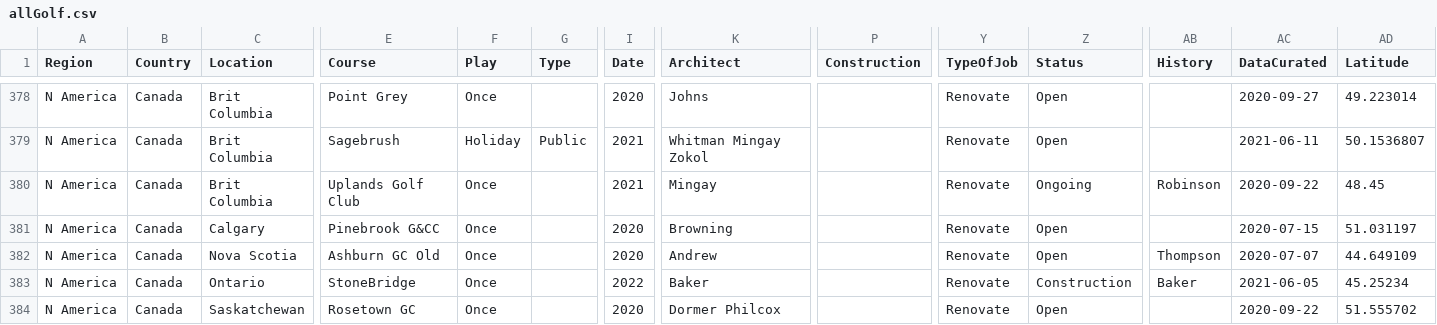
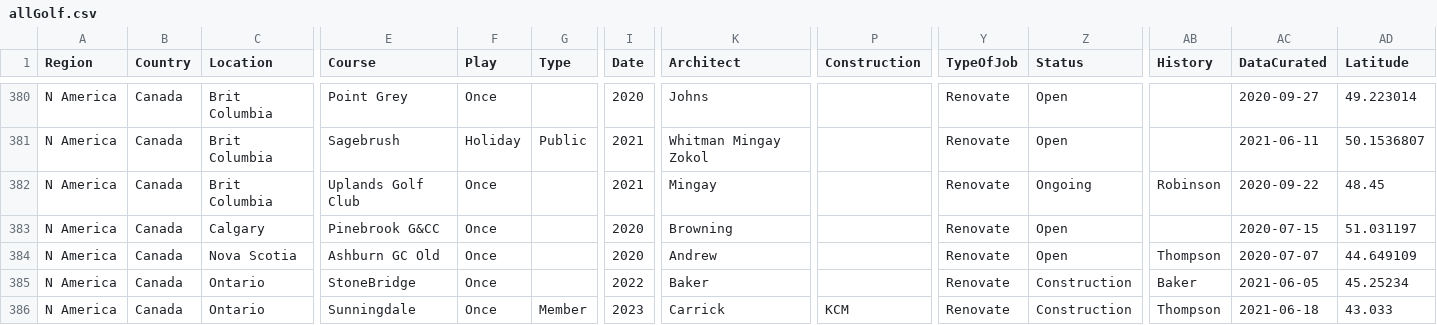
Before and after one commit to stennety/mywebsite, a CSV file: _data/allGolf.csv, drawn as a sheet; only a part is shown, gaps mark what is left out; the shorter side is filled out with more unchanged rows; rows hold the shown columns only; the diff covers the shown part only; the diff names each change by its address in the sheet, - before the commit and + after, or states it on an @@ line.

```diff
--- a/_data/allGolf.csv
+++ b/_data/allGolf.csv
+row 386: N America | Canada | Ontario | Sunningdale | Once | Member | 2023 | Carrick | KCM | Renovate | Construction | Thompson | 2021-06-18 | 43.033
```
Also changed, not shown: 3 added rows and 10 edited cells elsewhere in this file.
